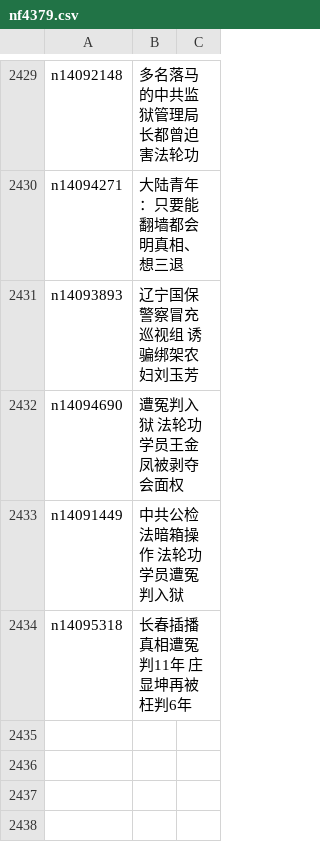
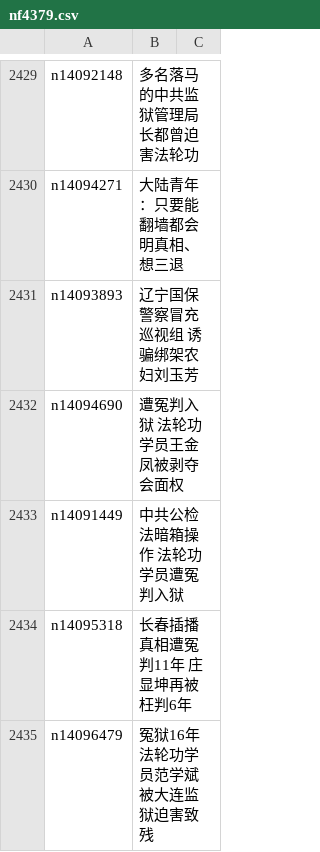
Before and after one commit to epic-marker/epoch-special, a CSV file: indexes/nf4379.csv, drawn as a sheet; only a part is shown, gaps mark what is left out.

```diff
--- a/indexes/nf4379.csv
+++ b/indexes/nf4379.csv
@@ -2434 +2434,2 @@ n14091449,中共公检法暗箱操作 法轮功学员遭冤判入狱
 n14095318,长春插播真相遭冤判11年 庄显坤再被枉判6年
+n14096479,冤狱16年 法轮功学员范学斌被大连监狱迫害致残
```
Also changed, not shown: 21 other files.
